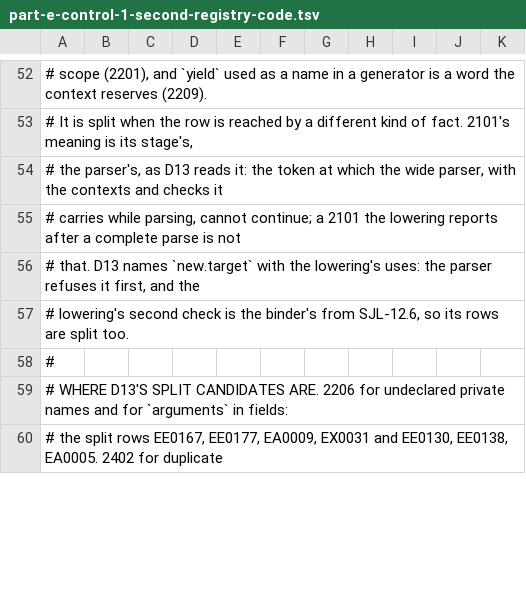
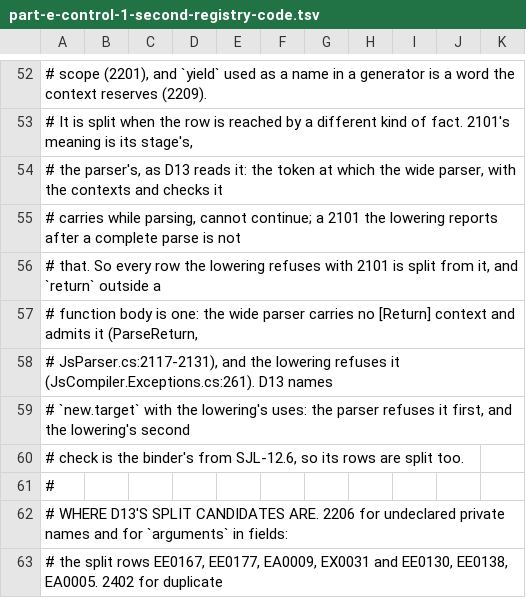
Before and after one commit to Broiler-Platform/Broiler.VM, a TSV file: docs/evidence/sjl-12-001/controls/part-e-control-1-second-registry-code.tsv, drawn as a sheet; only a part is shown, gaps mark what is left out; the diff covers the shown part only.

```diff
--- a/docs/evidence/sjl-12-001/controls/part-e-control-1-second-registry-code.tsv
+++ b/docs/evidence/sjl-12-001/controls/part-e-control-1-second-registry-code.tsv
@@ -55,4 +55,7 @@
 # carries while parsing, cannot continue; a 2101 the lowering reports after a complete parse is not
-# that. D13 names `new.target` with the lowering's uses: the parser refuses it first, and the
-# lowering's second check is the binder's from SJL-12.6, so its rows are split too.
+# that. So every row the lowering refuses with 2101 is split from it, and `return` outside a
+# function body is one: the wide parser carries no [Return] context and admits it (ParseReturn,
+# JsParser.cs:2117-2131), and the lowering refuses it (JsCompiler.Exceptions.cs:261). D13 names
+# `new.target` with the lowering's uses: the parser refuses it first, and the lowering's second
+# check is the binder's from SJL-12.6, so its rows are split too.
 #
```
Also changed, not shown: 7 added rows and 13 edited cells elsewhere in this file, docs/evidence/sjl-12-001/controls/part-e-control-2-merge-not-split.tsv, src/Broiler.VM.Profile.JavaScript/docs/diagnostics/frontend-mapping.tsv, 2 other files.
